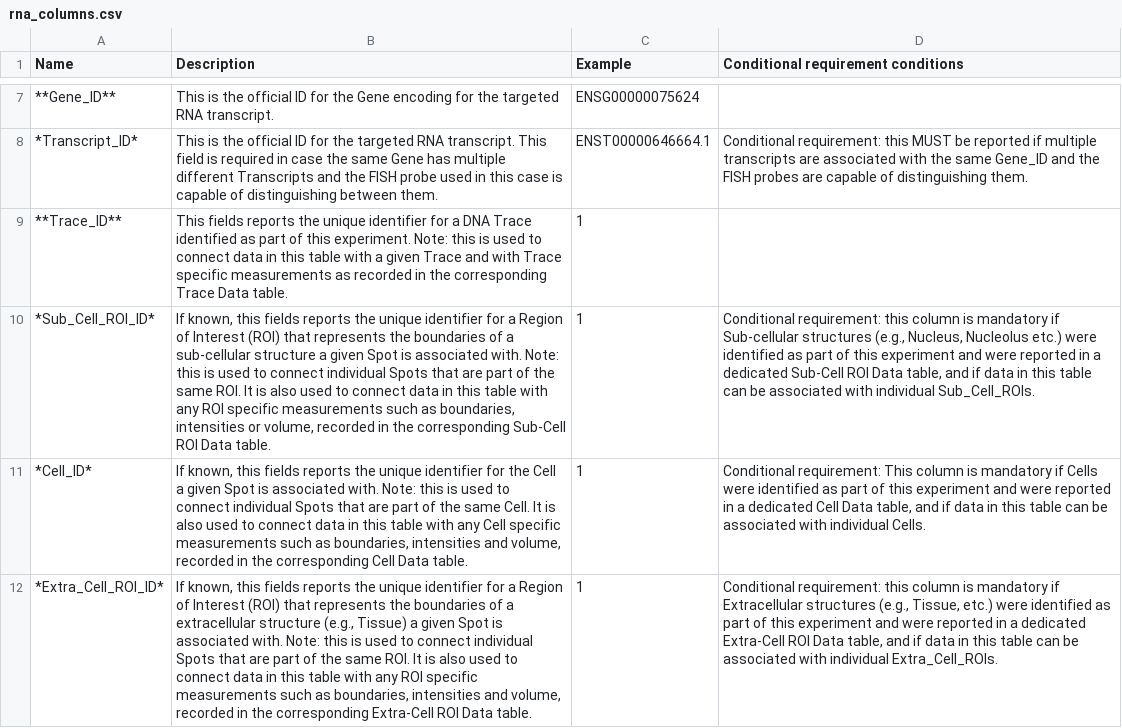
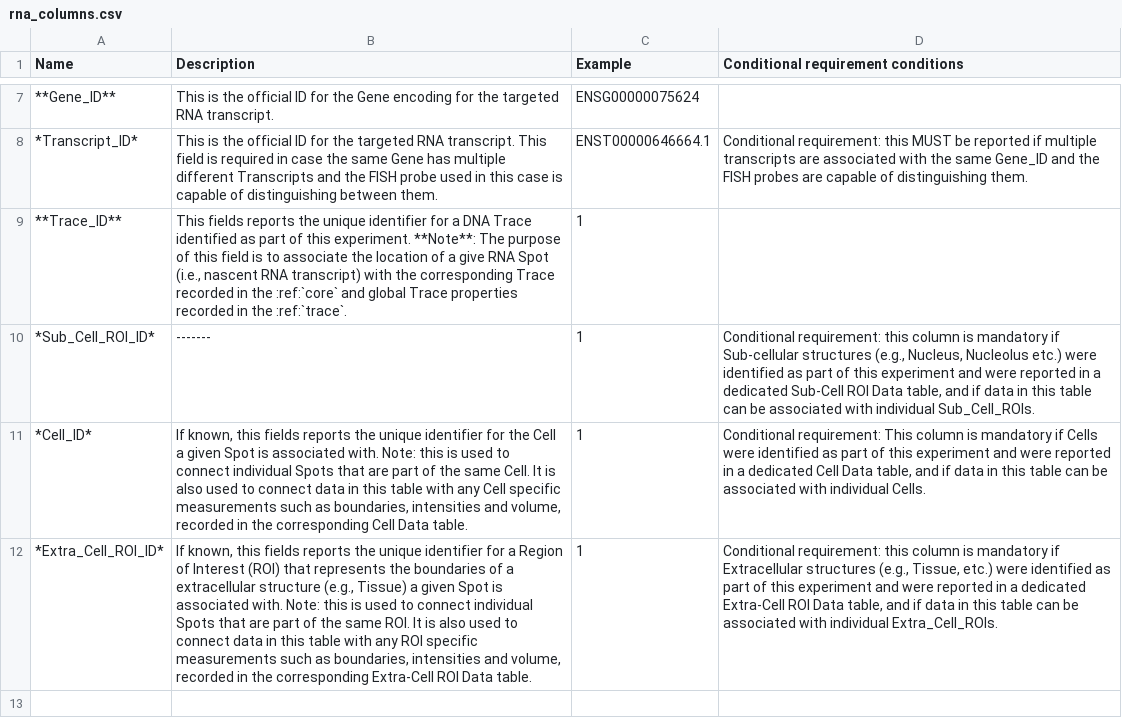
Before and after one commit to 4dn-dcic/fish_omics_format, a CSV file: docs/source/tables/rna_columns.csv, drawn as a sheet; only a part is shown, gaps mark what is left out; the diff names each change by its address in the sheet, - before the commit and + after, or states it on an @@ line.

Commit message:
#44 Sarah's Trace_ID comments
https://github.com/4dn-dcic/fish_omics_format/issues/44#issuecomment-2347125959

```diff
--- a/docs/source/tables/rna_columns.csv
+++ b/docs/source/tables/rna_columns.csv
-B9 (Description): …this experiment. Note: this is used to connect data in this table with a given Trace and with Trace specific measurements as recorded in the corresponding Trace Data table.
+B9 (Description): …this experiment. **Note**: The purpose of this field is to associate the location of a give RNA Spot (i.e., nascent RNA transcript) with the corresponding Trace recorded in the :ref:`core` and global Trace properties recorded in the :ref:`trace`.
-B10 (Description): If known, this fields reports the unique identifier for a Region of Interest (ROI) that represents the boundaries of a sub-cellular structure a given Spot is associated with. Note: this is used to connect individual Spots that are part of the same ROI. It is also used to connect data in this table with any ROI specific measurements such as boundaries, intensities or volume, recorded in the corresponding Sub-Cell ROI Data table.
+B10 (Description): -------
```
Also changed, not shown: docs/source/tables/core_columns.csv, docs/source/tables/trace_columns.csv.
